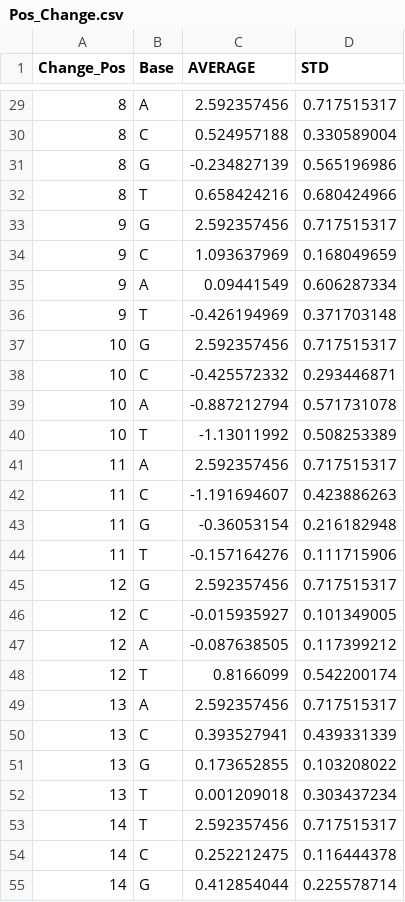
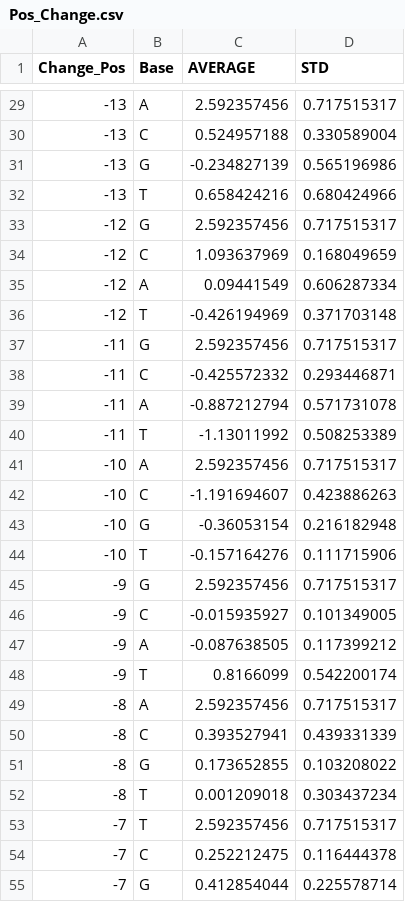
Before and after one commit to mholowko/Solaris, a CSV file: data/Pos_Change.csv, drawn as a sheet; only a part is shown, gaps mark what is left out; the diff covers the shown part only.

```diff
--- a/data/Pos_Change.csv
+++ b/data/Pos_Change.csv
@@ -29,27 +29,27 @@ Change_Pos,Base,AVERAGE,STD
-8,A,2.592357456,0.717515317
-8,C,0.524957188,0.330589004
-8,G,-0.234827139,0.565196986
-8,T,0.658424216,0.680424966
-9,G,2.592357456,0.717515317
-9,C,1.093637969,0.168049659
-9,A,0.09441549,0.606287334
-9,T,-0.426194969,0.371703148
-10,G,2.592357456,0.717515317
-10,C,-0.425572332,0.293446871
-10,A,-0.887212794,0.571731078
-10,T,-1.13011992,0.508253389
-11,A,2.592357456,0.717515317
-11,C,-1.191694607,0.423886263
-11,G,-0.36053154,0.216182948
-11,T,-0.157164276,0.111715906
-12,G,2.592357456,0.717515317
-12,C,-0.015935927,0.101349005
-12,A,-0.087638505,0.117399212
-12,T,0.8166099,0.542200174
-13,A,2.592357456,0.717515317
-13,C,0.393527941,0.439331339
-13,G,0.173652855,0.103208022
-13,T,0.001209018,0.303437234
-14,T,2.592357456,0.717515317
-14,C,0.252212475,0.116444378
-14,G,0.412854044,0.225578714
+-13,A,2.592357456,0.717515317
+-13,C,0.524957188,0.330589004
+-13,G,-0.234827139,0.565196986
+-13,T,0.658424216,0.680424966
+-12,G,2.592357456,0.717515317
+-12,C,1.093637969,0.168049659
+-12,A,0.09441549,0.606287334
+-12,T,-0.426194969,0.371703148
+-11,G,2.592357456,0.717515317
+-11,C,-0.425572332,0.293446871
+-11,A,-0.887212794,0.571731078
+-11,T,-1.13011992,0.508253389
+-10,A,2.592357456,0.717515317
+-10,C,-1.191694607,0.423886263
+-10,G,-0.36053154,0.216182948
+-10,T,-0.157164276,0.111715906
+-9,G,2.592357456,0.717515317
+-9,C,-0.015935927,0.101349005
+-9,A,-0.087638505,0.117399212
+-9,T,0.8166099,0.542200174
+-8,A,2.592357456,0.717515317
+-8,C,0.393527941,0.439331339
+-8,G,0.173652855,0.103208022
+-8,T,0.001209018,0.303437234
+-7,T,2.592357456,0.717515317
+-7,C,0.252212475,0.116444378
+-7,G,0.412854044,0.225578714
```
Also changed, not shown: 52 edited cells elsewhere in this file, 3 other files.
